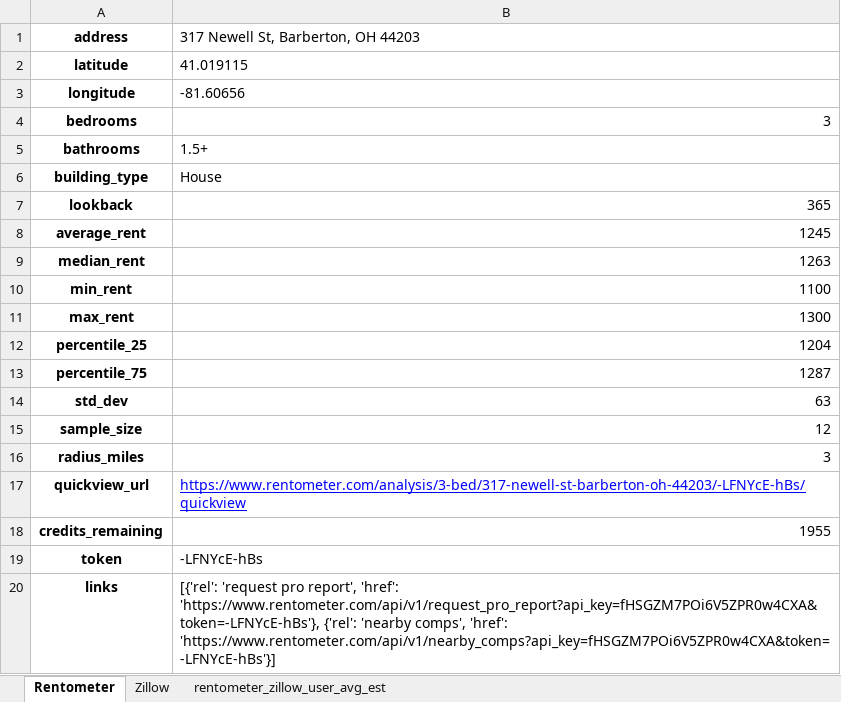
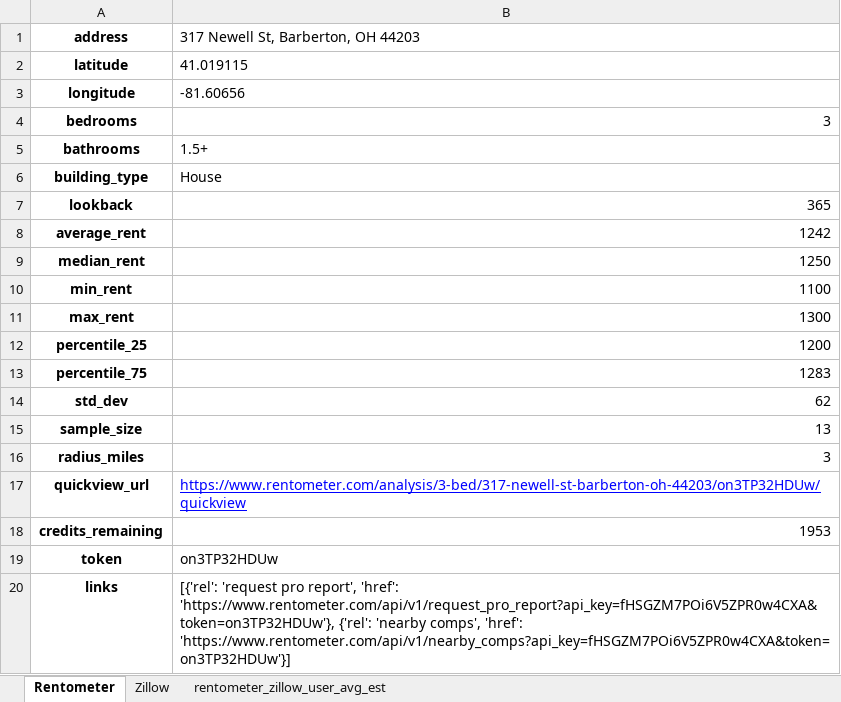
Before and after one commit to tigmanshu123/Real-Estate-Investing, an Excel workbook: 317 Newell St/Results/Excels/Rent Estimates.xlsx, sheet Rentometer, drawn as a sheet; values as stored, in another font and other column widths than the file's, no borders; the diff names each change by its address in the sheet, - before the commit and + after, or states it on an @@ line.

```diff
--- a/317 Newell St/Results/Excels/Rent Estimates.xlsx (sheet Rentometer)
+++ b/317 Newell St/Results/Excels/Rent Estimates.xlsx (sheet Rentometer)
-B8: 1245
+B8: 1242
-B9: 1263
+B9: 1250
-B12: 1204
+B12: 1200
-B13: 1287
+B13: 1283
-B14: 63
+B14: 62
-B15: 12
+B15: 13
-B17: https://www.rentometer.com/analysis/3-bed/317-newell-st-barberton-oh-44203/-LFNYcE-hBs/quickview
+B17: https://www.rentometer.com/analysis/3-bed/317-newell-st-barberton-oh-44203/on3TP32HDUw/quickview
-B18: 1955
+B18: 1953
-B19: -LFNYcE-hBs
+B19: on3TP32HDUw
-B20: …report', 'href': 'https://www.rentometer.com/api/v1/request_pro_report?api_key=fHSGZM7POi6V5ZPR0w4CXA&token=-LFNYcE-hBs'}, {'rel': 'nearby comps', 'href': 'https://www.rentometer.com/api/v1/nearby_comps?api_key=fHSGZM7POi6V5ZPR0w4CXA&token=-LFNYcE-hBs'}]
+B20: …report', 'href': 'https://www.rentometer.com/api/v1/request_pro_report?api_key=fHSGZM7POi6V5ZPR0w4CXA&token=on3TP32HDUw'}, {'rel': 'nearby comps', 'href': 'https://www.rentometer.com/api/v1/nearby_comps?api_key=fHSGZM7POi6V5ZPR0w4CXA&token=on3TP32HDUw'}]
```
Also changed, not shown: sheet Zillow, sheet rentometer_zillow_user_avg_est, 317 Newell St/Results/Excels/Amortization Schedule.xlsx, 317 Newell St/Results/Excels/Performance_KPIs.xlsx, 31 other files.
